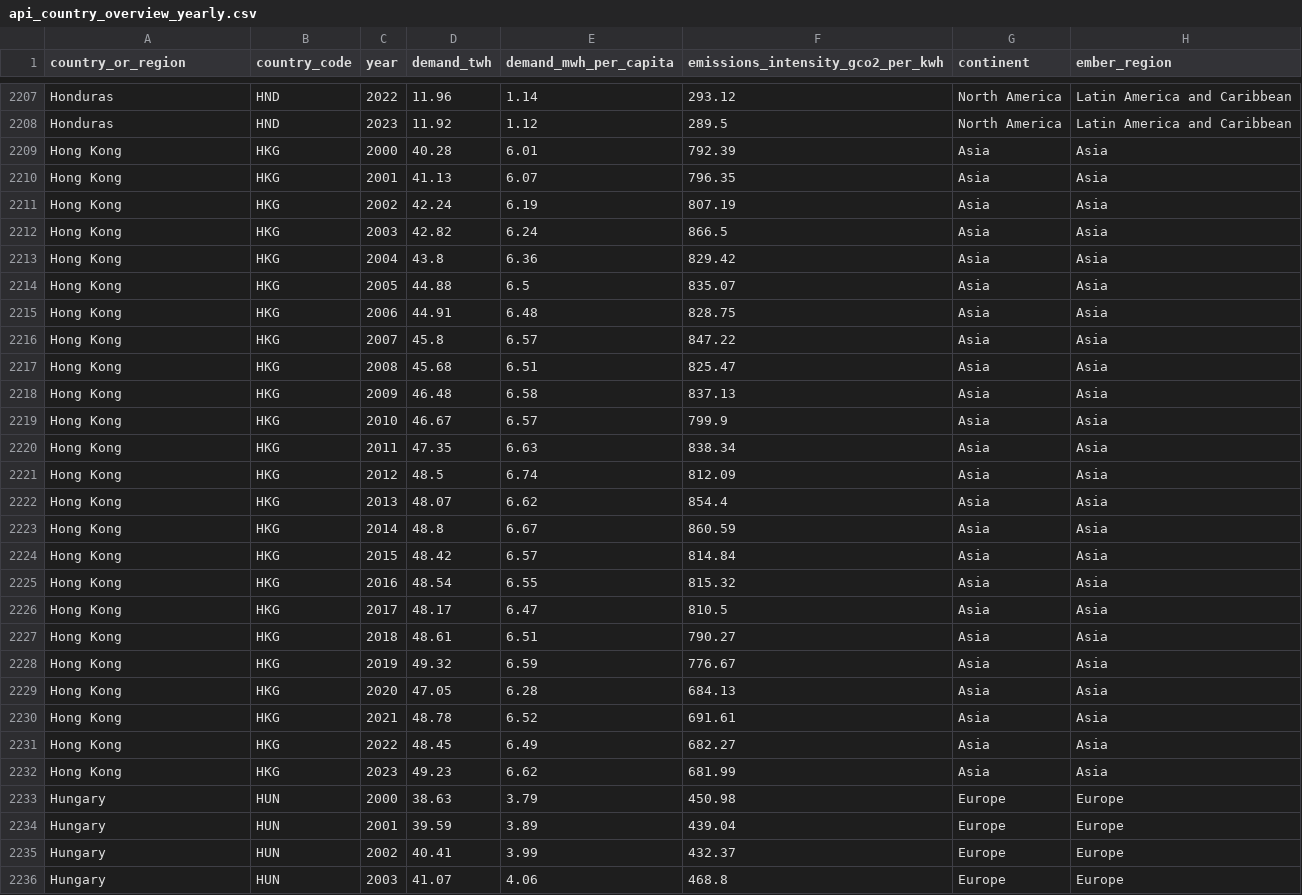
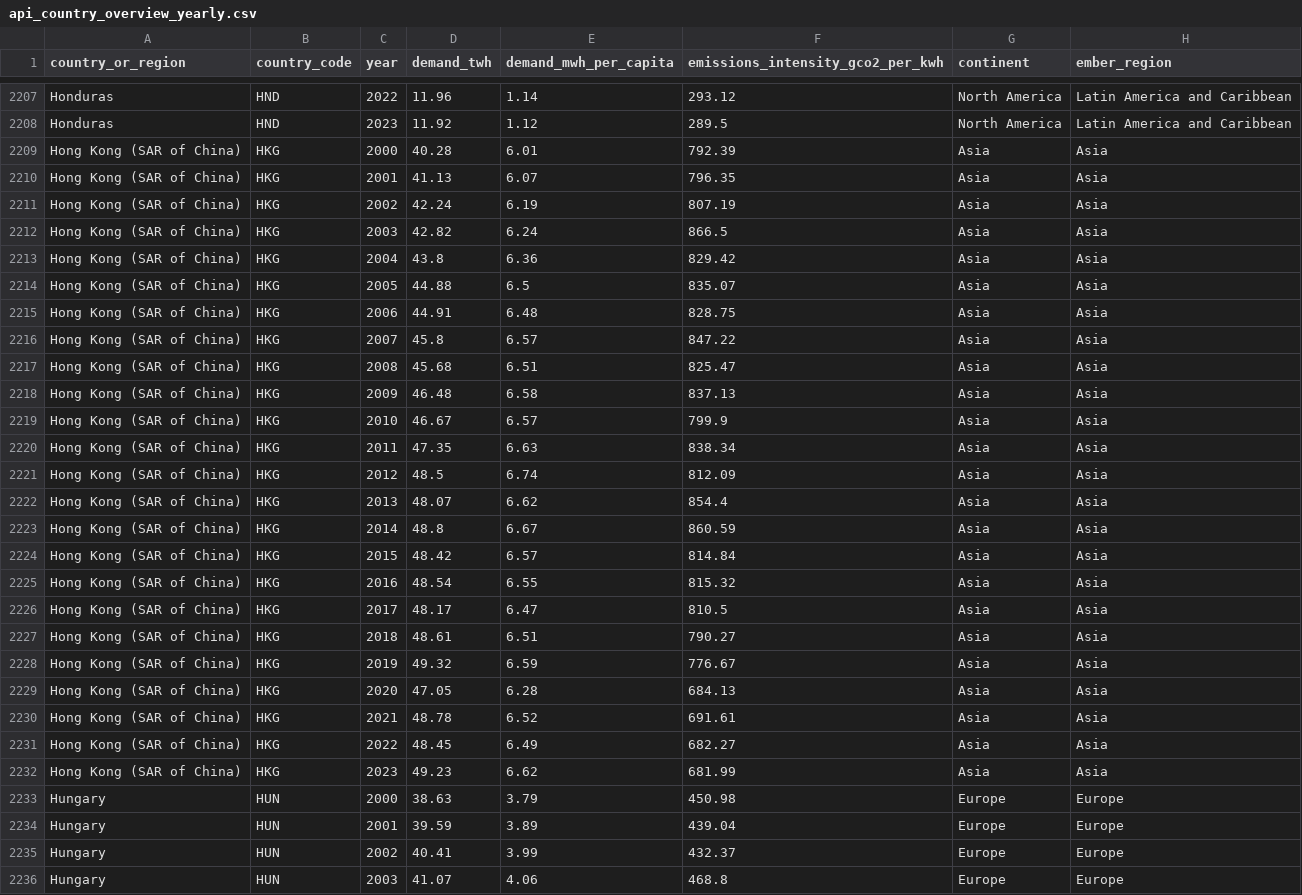
Before and after one commit to ember-energy/ember-data-api, a CSV file: data/api_country_overview_yearly.csv, drawn as a sheet; only a part is shown, gaps mark what is left out; the diff covers the shown part only; the diff names each change by its address in the sheet, - before the commit and + after, or states it on an @@ line.

Commit message:
country name updates and col demand fix

```diff
--- a/data/api_country_overview_yearly.csv
+++ b/data/api_country_overview_yearly.csv
-A2209:A2232 (country_or_region): Hong Kong
+A2209:A2232 (country_or_region): Hong Kong (SAR of China)
```
Also changed, not shown: 118 edited cells elsewhere in this file, 2 other files.
